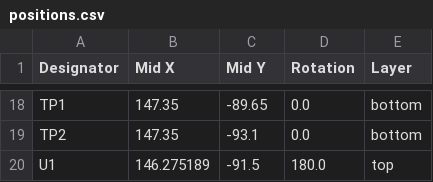
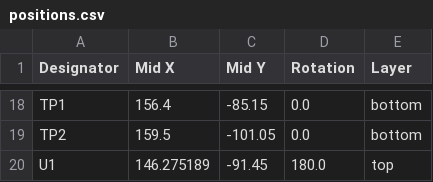
Before and after one commit to Grilled-Cheese-Engineering/micro-keyer, a CSV file: pcb/production/positions.csv, drawn as a sheet; only a part is shown, gaps mark what is left out; the diff covers the shown part only; the diff names each change by its address in the sheet, - before the commit and + after, or states it on an @@ line.

```diff
--- a/pcb/production/positions.csv
+++ b/pcb/production/positions.csv
-B18 (Mid X): 147.35
+B18 (Mid X): 156.4
-C18 (Mid Y): -89.65
+C18 (Mid Y): -85.15
-B19 (Mid X): 147.35
+B19 (Mid X): 159.5
-C19 (Mid Y): -93.1
+C19 (Mid Y): -101.05
-C20 (Mid Y): -91.5
+C20 (Mid Y): -91.45
```
Also changed, not shown: 1 added row, 1 removed row and 34 edited cells elsewhere in this file, pcb/production/bom.csv, 13 other files.
